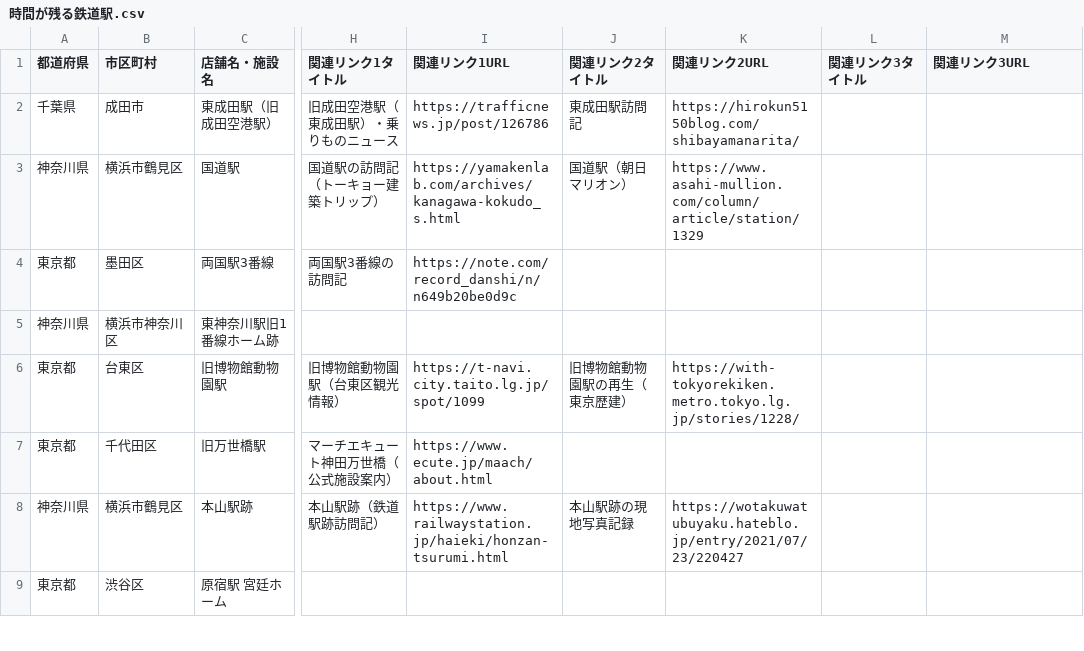
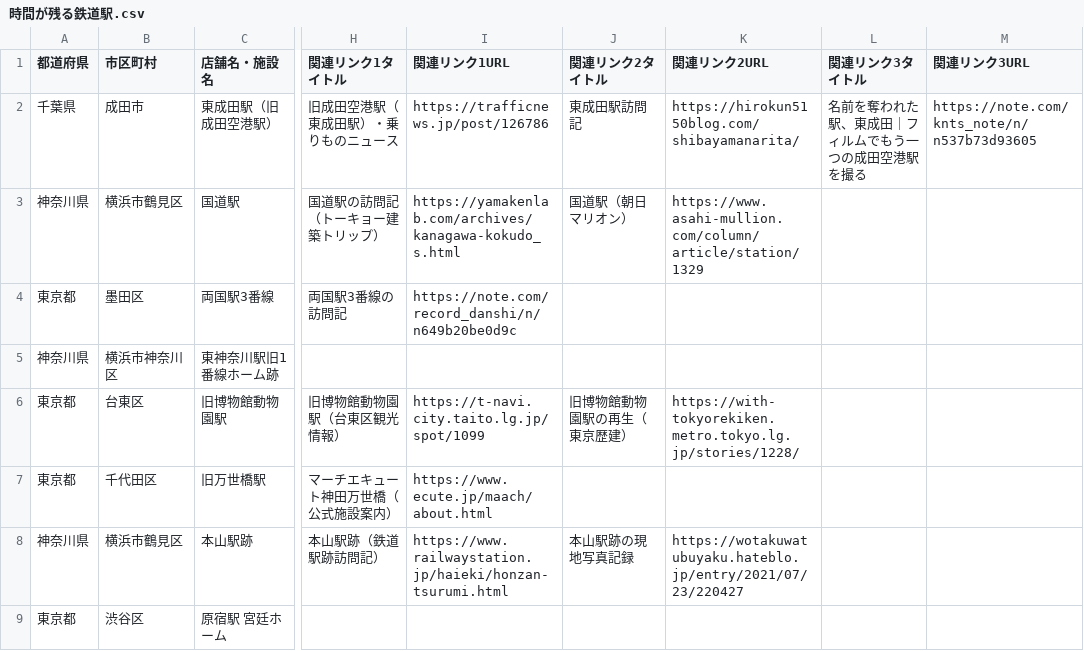
Before and after one commit to ordinary-apartment/ordinary-apartment.github.io, a CSV file: data/時間が残る鉄道駅.csv, drawn as a sheet; only a part is shown, gaps mark what is left out; the diff names each change by its address in the sheet, - before the commit and + after, or states it on an @@ line.

```diff
--- a/data/時間が残る鉄道駅.csv
+++ b/data/時間が残る鉄道駅.csv
-L2 (関連リンク3タイトル): (empty)
+L2 (関連リンク3タイトル): 名前を奪われた駅、東成田｜フィルムでもう一つの成田空港駅を撮る
-M2 (関連リンク3URL): (empty)
+M2 (関連リンク3URL): https://note.com/knts_note/n/n537b73d93605
```
Also changed, not shown: 3 other files.
